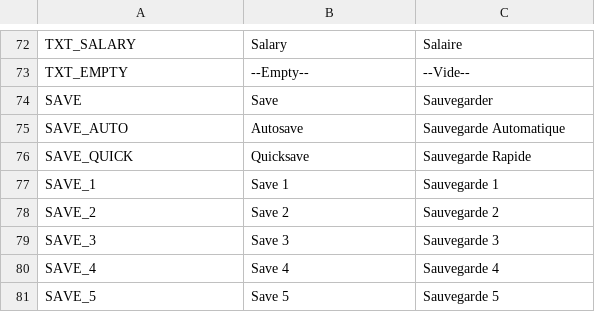
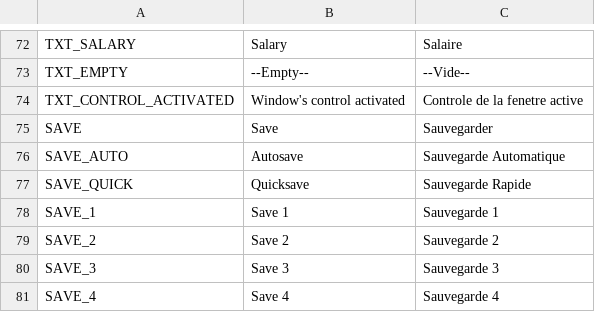
Before and after one commit to AdrienBourgois/ThemeHospital, a CSV file: translation/translation.csv, drawn as a sheet; only a part is shown, gaps mark what is left out; the shorter side is filled out with more unchanged rows.

Commit message:
translations updated

```diff
--- a/translation/translation.csv
+++ b/translation/translation.csv
@@ -73,2 +73,3 @@ TXT_SALARY,Salary,Salaire
 TXT_EMPTY, --Empty--, --Vide--
+TXT_CONTROL_ACTIVATED,Window's control activated,Controle de la fenetre active
 SAVE, Save, Sauvegarder
```
Also changed, not shown: 2 other files.
